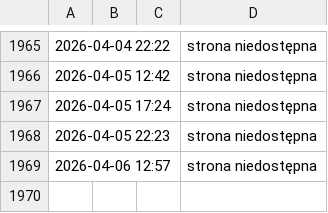
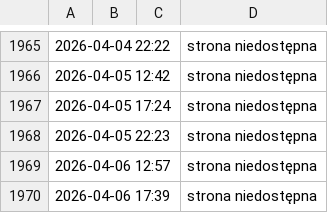
Before and after one commit to ciepielajan/scraping, a CSV file: Sztabka-1-uncja-Zlota-LBMA.csv, drawn as a sheet; only a part is shown, gaps mark what is left out.

```diff
--- a/Sztabka-1-uncja-Zlota-LBMA.csv
+++ b/Sztabka-1-uncja-Zlota-LBMA.csv
@@ -1969 +1969,2 @@
 2026-04-06 12:57,,,strona niedostępna
+2026-04-06 17:39,,,strona niedostępna
```
Also changed, not shown: Australijski-Kangur-1-10-uncji-Zlota-2024.csv, Sztabka-1-gram-Zlota-LBMA.csv, 3 other files.
